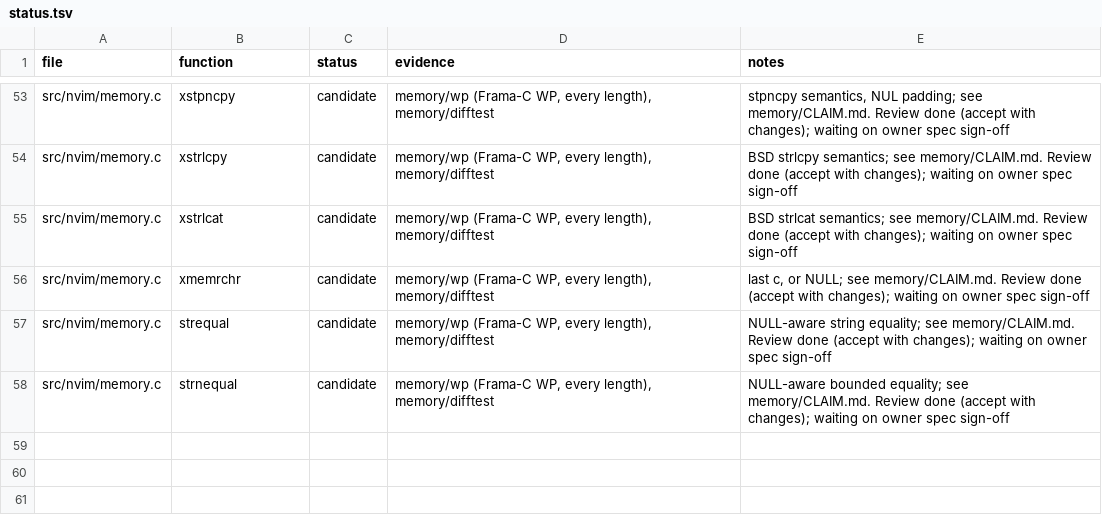
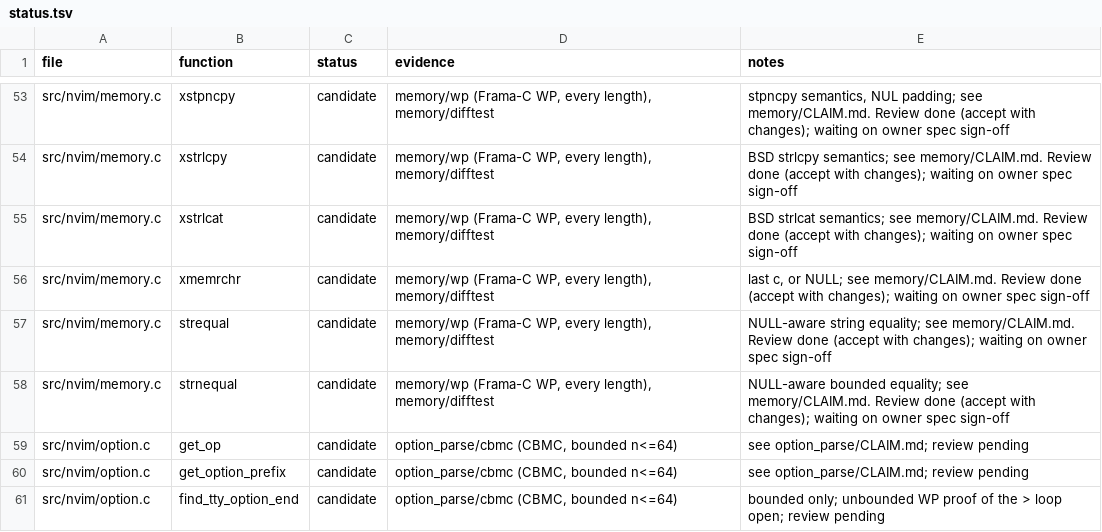
Before and after one commit to blooddimmedtide/neovim_verifier, a TSV file: libraries/neovim/status.tsv, drawn as a sheet; only a part is shown, gaps mark what is left out; the diff names each change by its address in the sheet, - before the commit and + after, or states it on an @@ line.

```diff
--- a/libraries/neovim/status.tsv
+++ b/libraries/neovim/status.tsv
+row 59: src/nvim/option.c | get_op | candidate | option_parse/cbmc (CBMC, bounded n<=64) | see option_parse/CLAIM.md; review pending
+row 60: src/nvim/option.c | get_option_prefix | candidate | option_parse/cbmc (CBMC, bounded n<=64) | see option_parse/CLAIM.md; review pending
+row 61: src/nvim/option.c | find_tty_option_end | candidate | option_parse/cbmc (CBMC, bounded n<=64) | bounded only; unbounded WP proof of the > loop open; review pending
```
Also changed, not shown: 14 other files.
